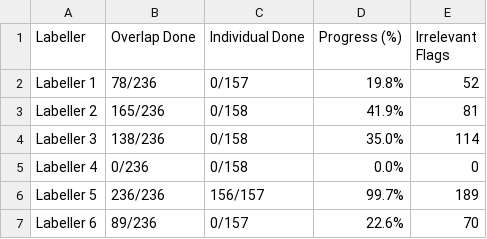
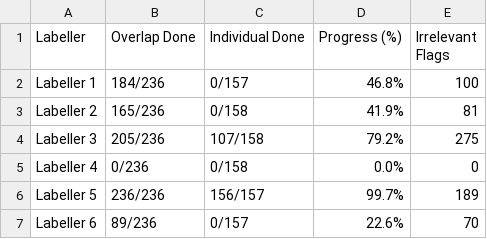
Before and after one commit to Jin1402/DSA4262-Anxiety, a CSV file: labelling/labeller_progress_report.csv, drawn as a sheet.

```diff
--- a/labelling/labeller_progress_report.csv
+++ b/labelling/labeller_progress_report.csv
@@ -1,5 +1,5 @@
 Labeller,Overlap Done,Individual Done,Progress (%),Irrelevant Flags
-Labeller 1,78/236,0/157,19.8%,52
+Labeller 1,184/236,0/157,46.8%,100
 Labeller 2,165/236,0/158,41.9%,81
-Labeller 3,138/236,0/158,35.0%,114
+Labeller 3,205/236,107/158,79.2%,275
 Labeller 4,0/236,0/158,0.0%,0
```
Also changed, not shown: data/label_1.csv, data/label_3.csv, 2 other files.
